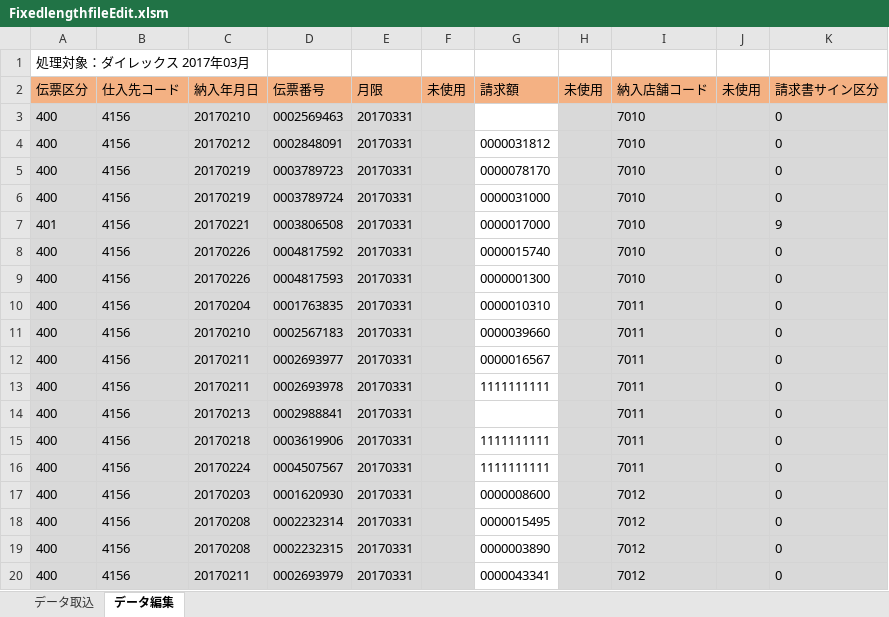
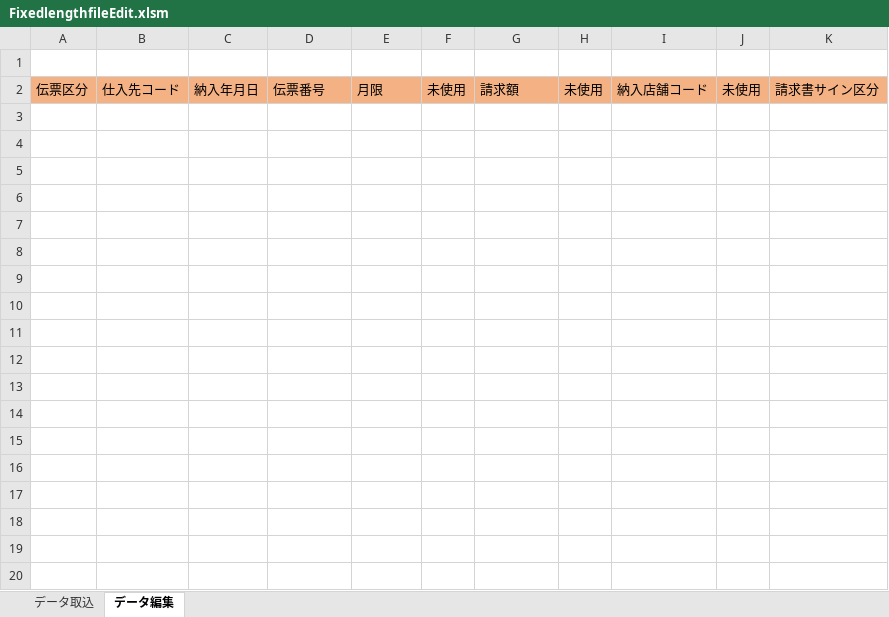
Before and after one commit to Otazoman/tmpwork, an Excel workbook: FixedlengthfileEdit.xlsm, sheet データ編集, drawn as a sheet; only a part is shown; values as stored, in another font and other column widths than the file's, no borders; charts and pictures not drawn; the diff covers the shown part only; the diff names each change by its address in the sheet, - before the commit and + after, or states it on an @@ line.

```diff
--- a/FixedlengthfileEdit.xlsm (sheet データ編集)
+++ b/FixedlengthfileEdit.xlsm (sheet データ編集)
-A1: 処理対象：ダイレックス 2017年03月
+A1: (empty)
-row 3: 400 | 4156 | 20170210 | 0002569463 | 20170331 |  |  |  | 7010 |  | 0
-row 4: 400 | 4156 | 20170212 | 0002848091 | 20170331 |  | 0000031812 |  | 7010 |  | 0
-row 5: 400 | 4156 | 20170219 | 0003789723 | 20170331 |  | 0000078170 |  | 7010 |  | 0
-row 6: 400 | 4156 | 20170219 | 0003789724 | 20170331 |  | 0000031000 |  | 7010 |  | 0
-row 7: 401 | 4156 | 20170221 | 0003806508 | 20170331 |  | 0000017000 |  | 7010 |  | 9
-row 8: 400 | 4156 | 20170226 | 0004817592 | 20170331 |  | 0000015740 |  | 7010 |  | 0
-row 9: 400 | 4156 | 20170226 | 0004817593 | 20170331 |  | 0000001300 |  | 7010 |  | 0
-row 10: 400 | 4156 | 20170204 | 0001763835 | 20170331 |  | 0000010310 |  | 7011 |  | 0
-row 11: 400 | 4156 | 20170210 | 0002567183 | 20170331 |  | 0000039660 |  | 7011 |  | 0
-row 12: 400 | 4156 | 20170211 | 0002693977 | 20170331 |  | 0000016567 |  | 7011 |  | 0
-row 13: 400 | 4156 | 20170211 | 0002693978 | 20170331 |  | 1111111111 |  | 7011 |  | 0
-row 14: 400 | 4156 | 20170213 | 0002988841 | 20170331 |  |  |  | 7011 |  | 0
-row 15: 400 | 4156 | 20170218 | 0003619906 | 20170331 |  | 1111111111 |  | 7011 |  | 0
-row 16: 400 | 4156 | 20170224 | 0004507567 | 20170331 |  | 1111111111 |  | 7011 |  | 0
-row 17: 400 | 4156 | 20170203 | 0001620930 | 20170331 |  | 0000008600 |  | 7012 |  | 0
-row 18: 400 | 4156 | 20170208 | 0002232314 | 20170331 |  | 0000015495 |  | 7012 |  | 0
-row 19: 400 | 4156 | 20170208 | 0002232315 | 20170331 |  | 0000003890 |  | 7012 |  | 0
-row 20: 400 | 4156 | 20170211 | 0002693979 | 20170331 |  | 0000043341 |  | 7012 |  | 0
```
Also changed, not shown: 104 removed rows elsewhere in this sheet, charts or pictures, ProductionRateCreation.xlsm.
